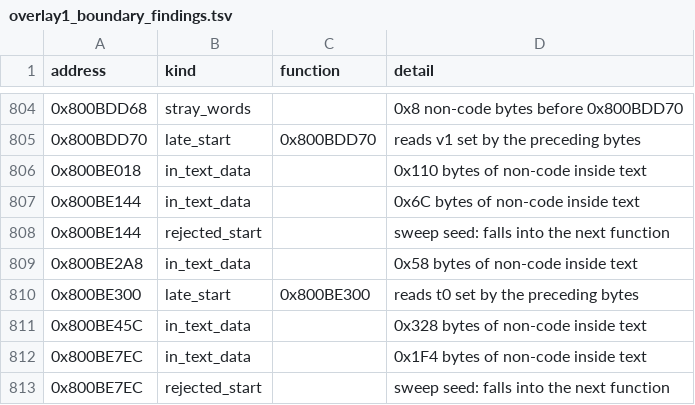
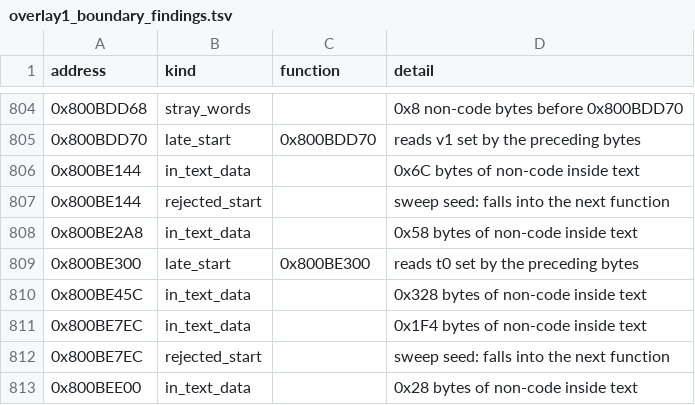
Before and after one commit to TheGh0stShip/Madden-64, a TSV file: config/us/overlay1_boundary_findings.tsv, drawn as a sheet; only a part is shown, gaps mark what is left out; the shorter side is filled out with more unchanged rows; the diff names each change by its address in the sheet, - before the commit and + after, or states it on an @@ line.

```diff
--- a/config/us/overlay1_boundary_findings.tsv
+++ b/config/us/overlay1_boundary_findings.tsv
-row 806: 0x800BE018 | in_text_data |  | 0x110 bytes of non-code inside text
```
Also changed, not shown: config/us/matching_overlay1_kmc_units.tsv, 9 other files.
